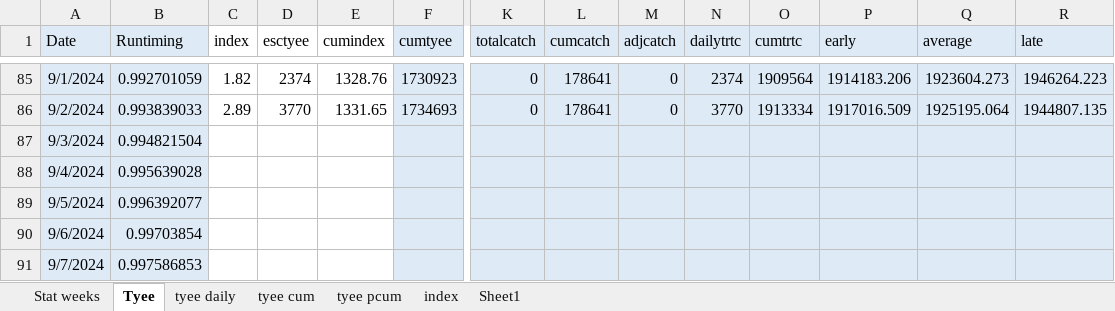
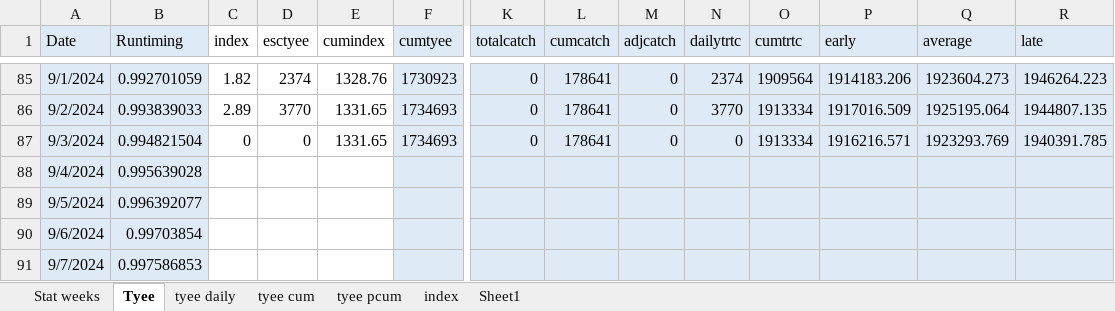
Before and after one commit to Coastland-Research/skeena-salmon-inseason-updates, an Excel workbook: data/Tyee data 2024.xlsx, sheet Tyee, drawn as a sheet; only a part is shown, gaps mark what is left out; values as stored, in another font and other column widths than the file's, no borders; the diff names each change by its address in the sheet, - before the commit and + after, or states it on an @@ line.

```diff
--- a/data/Tyee data 2024.xlsx (sheet Tyee)
+++ b/data/Tyee data 2024.xlsx (sheet Tyee)
-C87 (index): (empty)
+C87 (index): 0
-D87 (esctyee): (empty)
+D87 (esctyee): 0
-E87 (cumindex): (empty)
+E87 (cumindex): 1331.65
-F87 (cumtyee): (empty)
+F87 (cumtyee): 1734693
-K87 (totalcatch): (empty)
+K87 (totalcatch): 0
-L87 (cumcatch): (empty)
+L87 (cumcatch): 178641
-M87 (adjcatch): (empty)
+M87 (adjcatch): 0
-N87 (dailytrtc): (empty)
+N87 (dailytrtc): 0
-O87 (cumtrtc): (empty)
+O87 (cumtrtc): 1913334
-P87 (early): (empty)
+P87 (early): 1916216.571
-Q87 (average): (empty)
+Q87 (average): 1923293.769
-R87 (late): (empty)
+R87 (late): 1940391.785
```
Also changed, not shown: sheet index, sheet tyee daily, sheet tyee cum, data/babine data 2024.xlsx, 34 other files.
